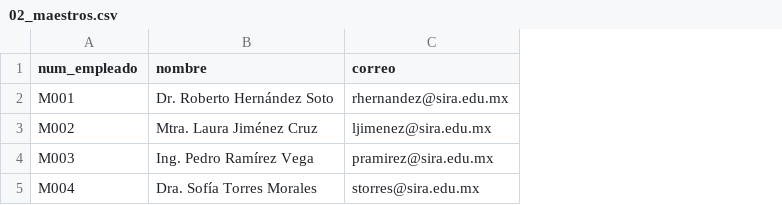
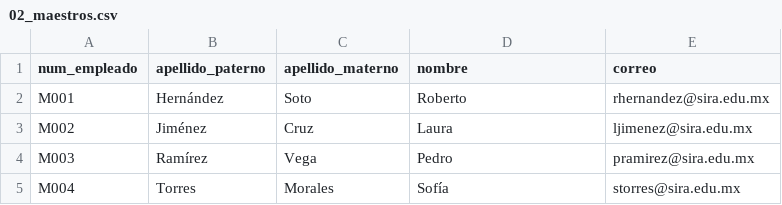
Before and after one commit to Dann-0506/SIRA, a CSV file: database/csv-samples/02_maestros.csv, drawn as a sheet; addresses are those after the commit; the diff names each change by its address in the sheet, - before the commit and + after, or states it on an @@ line.

```diff
--- a/database/csv-samples/02_maestros.csv
+++ b/database/csv-samples/02_maestros.csv
+column B (apellido_paterno), rows 2-5: Hernández | Jiménez | Ramírez | Torres
+column C (apellido_materno), rows 2-5: Soto | Cruz | Vega | Morales
-D2 (nombre): Dr. Roberto Hernández Soto
+D2 (nombre): Roberto
-D3 (nombre): Mtra. Laura Jiménez Cruz
+D3 (nombre): Laura
-D4 (nombre): Ing. Pedro Ramírez Vega
+D4 (nombre): Pedro
-D5 (nombre): Dra. Sofía Torres Morales
+D5 (nombre): Sofía
```
Also changed, not shown: database/csv-samples/03_alumnos.csv, 52 other files.
